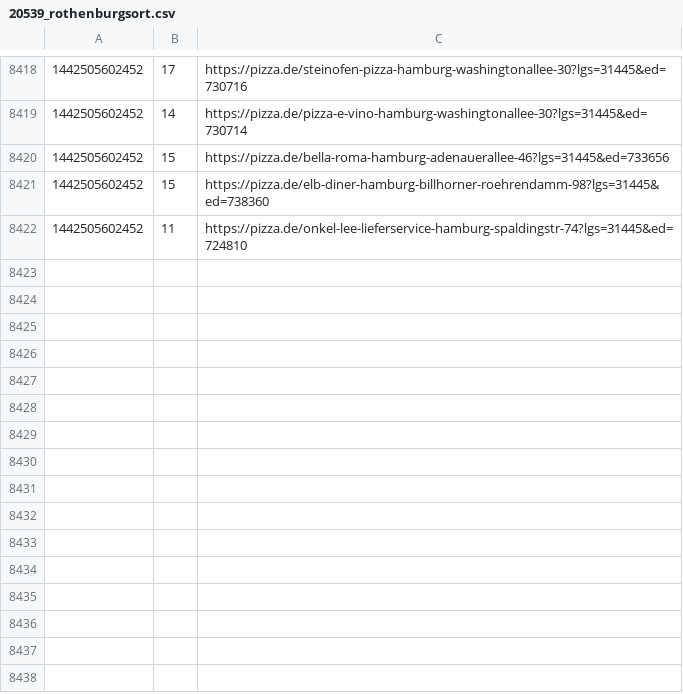
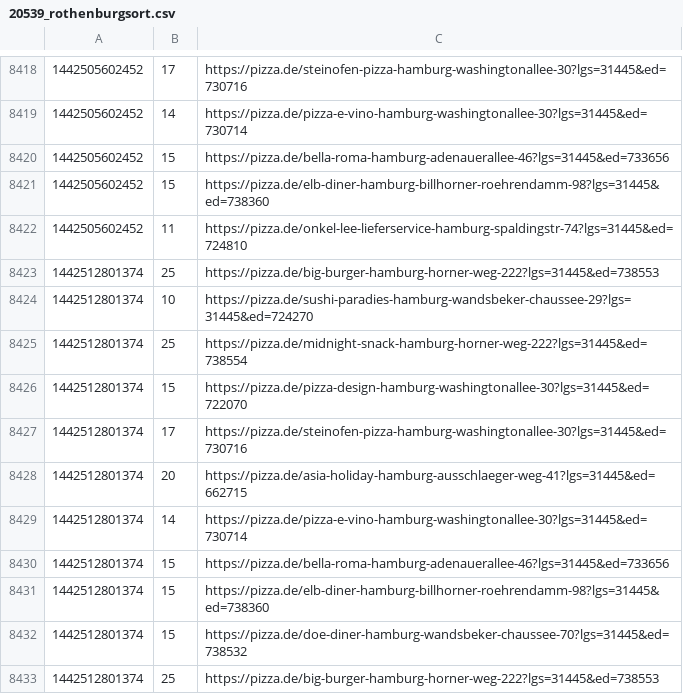
Before and after one commit to pizzadealer/data, a CSV file: 20539_rothenburgsort.csv, drawn as a sheet; only a part is shown, gaps mark what is left out; the diff names each change by its address in the sheet, - before the commit and + after, or states it on an @@ line.

Commit message:
New Data

```diff
--- a/20539_rothenburgsort.csv
+++ b/20539_rothenburgsort.csv
+row 8423: 1442512801374 | 25 | https://pizza.de/big-burger-hamburg-horner-weg-222?lgs=31445&ed=738553
+row 8424: 1442512801374 | 10 | https://pizza.de/sushi-paradies-hamburg-wandsbeker-chaussee-29?lgs=31445&ed=724270
+row 8425: 1442512801374 | 25 | https://pizza.de/midnight-snack-hamburg-horner-weg-222?lgs=31445&ed=738554
+row 8426: 1442512801374 | 15 | https://pizza.de/pizza-design-hamburg-washingtonallee-30?lgs=31445&ed=722070
+row 8427: 1442512801374 | 17 | https://pizza.de/steinofen-pizza-hamburg-washingtonallee-30?lgs=31445&ed=730716
+row 8428: 1442512801374 | 20 | https://pizza.de/asia-holiday-hamburg-ausschlaeger-weg-41?lgs=31445&ed=662715
+row 8429: 1442512801374 | 14 | https://pizza.de/pizza-e-vino-hamburg-washingtonallee-30?lgs=31445&ed=730714
+row 8430: 1442512801374 | 15 | https://pizza.de/bella-roma-hamburg-adenauerallee-46?lgs=31445&ed=733656
+row 8431: 1442512801374 | 15 | https://pizza.de/elb-diner-hamburg-billhorner-roehrendamm-98?lgs=31445&ed=738360
+row 8432: 1442512801374 | 15 | https://pizza.de/doe-diner-hamburg-wandsbeker-chaussee-70?lgs=31445&ed=738532
+row 8433: 1442512801374 | 25 | https://pizza.de/big-burger-hamburg-horner-weg-222?lgs=31445&ed=738553
```
